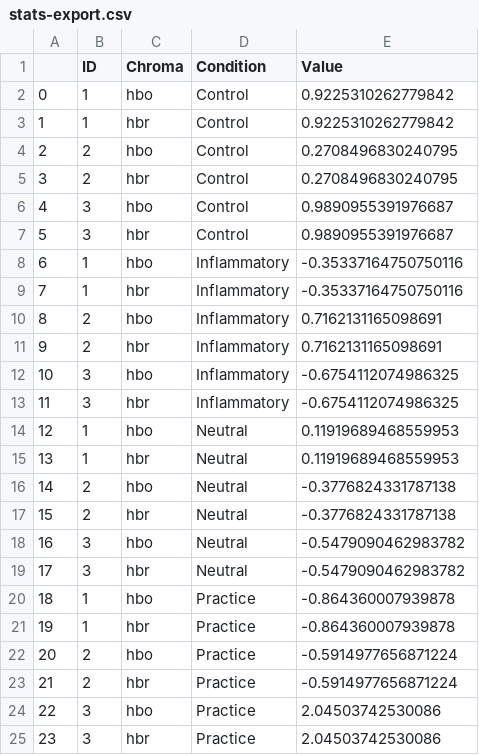
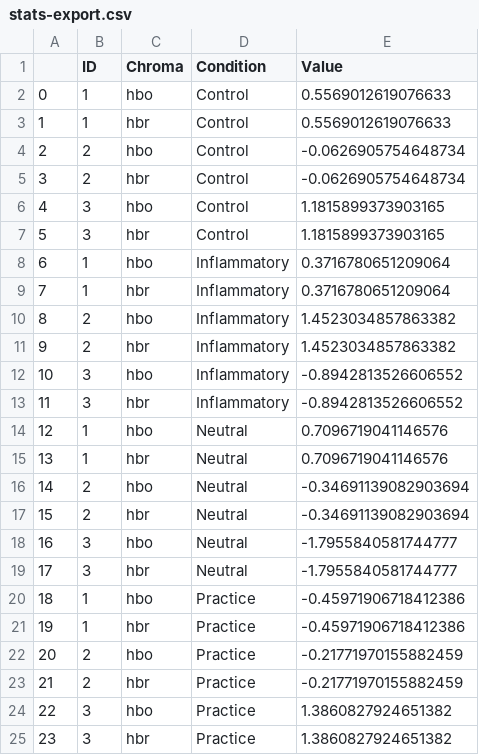
Before and after one commit to nolanrbrady/FADataAnalysis, a CSV file: stats-export.csv, drawn as a sheet.

```diff
--- a/stats-export.csv
+++ b/stats-export.csv
@@ -1,25 +1,25 @@
 ,ID,Chroma,Condition,Value
-0,1,hbo,Control,0.9225310262779842
-1,1,hbr,Control,0.9225310262779842
-2,2,hbo,Control,0.2708496830240795
-3,2,hbr,Control,0.2708496830240795
-4,3,hbo,Control,0.9890955391976687
-5,3,hbr,Control,0.9890955391976687
-6,1,hbo,Inflammatory,-0.35337164750750116
-7,1,hbr,Inflammatory,-0.35337164750750116
-8,2,hbo,Inflammatory,0.7162131165098691
-9,2,hbr,Inflammatory,0.7162131165098691
-10,3,hbo,Inflammatory,-0.6754112074986325
-11,3,hbr,Inflammatory,-0.6754112074986325
-12,1,hbo,Neutral,0.11919689468559953
-13,1,hbr,Neutral,0.11919689468559953
-14,2,hbo,Neutral,-0.3776824331787138
-15,2,hbr,Neutral,-0.3776824331787138
-16,3,hbo,Neutral,-0.5479090462983782
-17,3,hbr,Neutral,-0.5479090462983782
-18,1,hbo,Practice,-0.864360007939878
-19,1,hbr,Practice,-0.864360007939878
-20,2,hbo,Practice,-0.5914977656871224
-21,2,hbr,Practice,-0.5914977656871224
-22,3,hbo,Practice,2.04503742530086
-23,3,hbr,Practice,2.04503742530086
+0,1,hbo,Control,0.5569012619076633
+1,1,hbr,Control,0.5569012619076633
+2,2,hbo,Control,-0.0626905754648734
+3,2,hbr,Control,-0.0626905754648734
+4,3,hbo,Control,1.1815899373903165
+5,3,hbr,Control,1.1815899373903165
+6,1,hbo,Inflammatory,0.3716780651209064
+7,1,hbr,Inflammatory,0.3716780651209064
+8,2,hbo,Inflammatory,1.4523034857863382
+9,2,hbr,Inflammatory,1.4523034857863382
+10,3,hbo,Inflammatory,-0.8942813526606552
+11,3,hbr,Inflammatory,-0.8942813526606552
+12,1,hbo,Neutral,0.7096719041146576
+13,1,hbr,Neutral,0.7096719041146576
+14,2,hbo,Neutral,-0.34691139082903694
+15,2,hbr,Neutral,-0.34691139082903694
+16,3,hbo,Neutral,-1.7955840581744777
+17,3,hbr,Neutral,-1.7955840581744777
+18,1,hbo,Practice,-0.45971906718412386
+19,1,hbr,Practice,-0.45971906718412386
+20,2,hbo,Practice,-0.21771970155882459
+21,2,hbr,Practice,-0.21771970155882459
+22,3,hbo,Practice,1.3860827924651382
+23,3,hbr,Practice,1.3860827924651382
```
Also changed, not shown: 4 other files.
